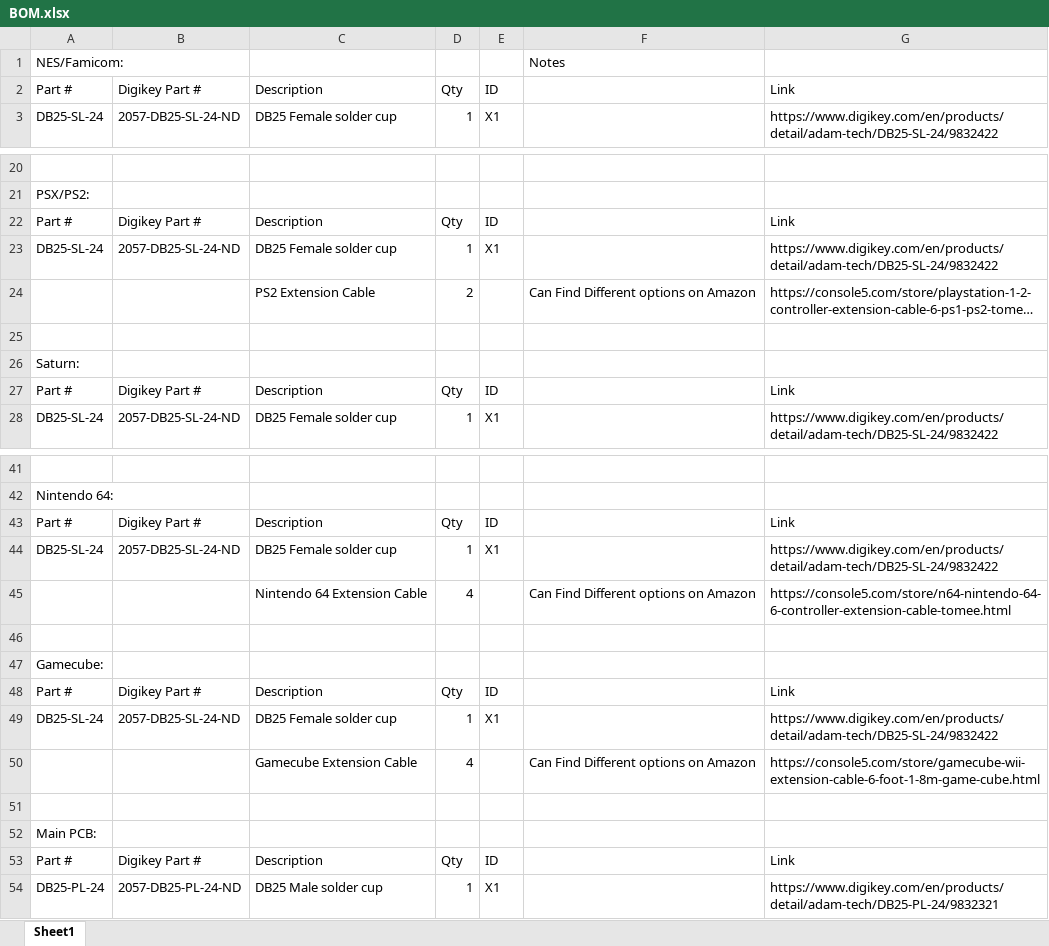
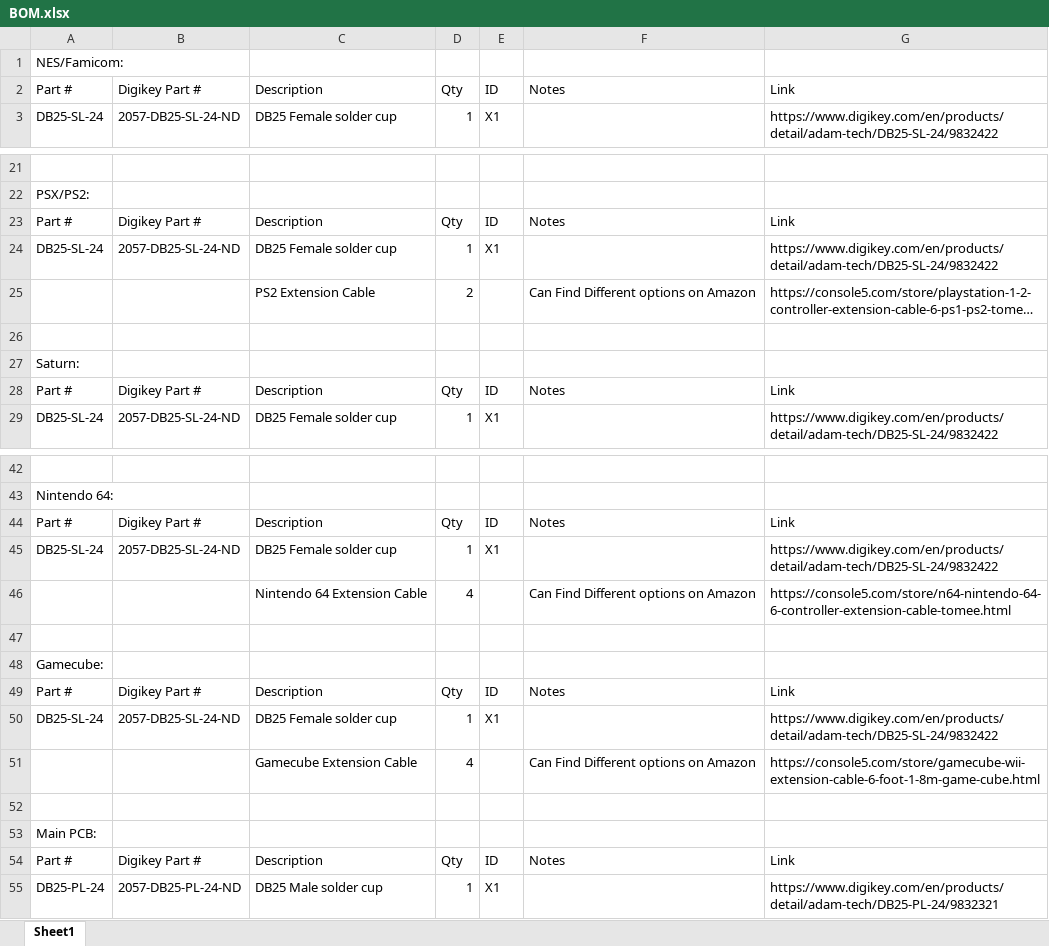
Before and after one commit to pmgducati/Blue-Retro-AIO-Units, an Excel workbook: BOM.xlsx, sheet Sheet1, drawn as a sheet; only a part is shown, gaps mark what is left out; long unchanged cells end in …; values as stored, in another font and other column widths than the file's, no cell formats; addresses are those after the commit; the diff covers the shown part only; the diff names each change by its address in the sheet, - before the commit and + after, or states it on an @@ line.

```diff
--- a/BOM.xlsx (sheet Sheet1)
+++ b/BOM.xlsx (sheet Sheet1)
-F1: Notes
+F1: (empty)
-F2: (empty)
+F2: Notes
-F23: (empty)
+F23: Notes
-F28: (empty)
+F28: Notes
-F44: (empty)
+F44: Notes
-F49: (empty)
+F49: Notes
-F54: (empty)
+F54: Notes
```
Also changed, not shown: 1 added row and 3 edited cells elsewhere in this sheet, cell formats, 23 other files.
